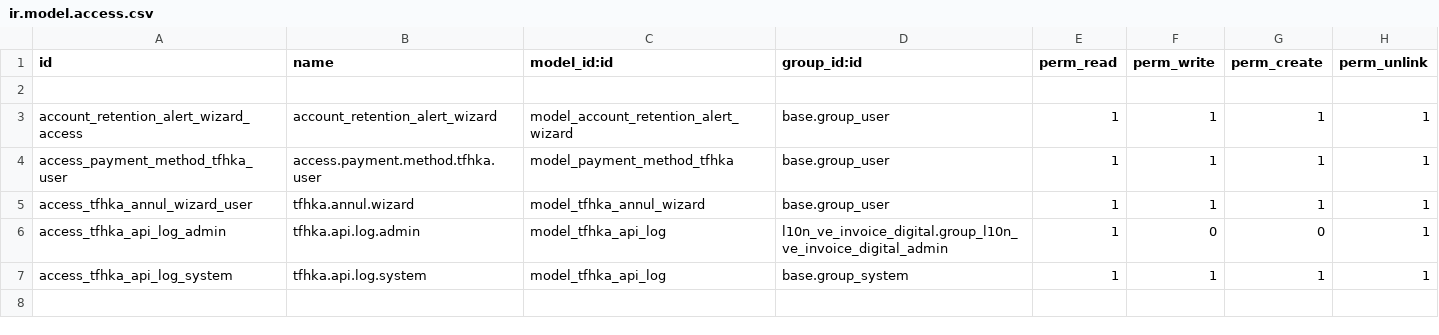
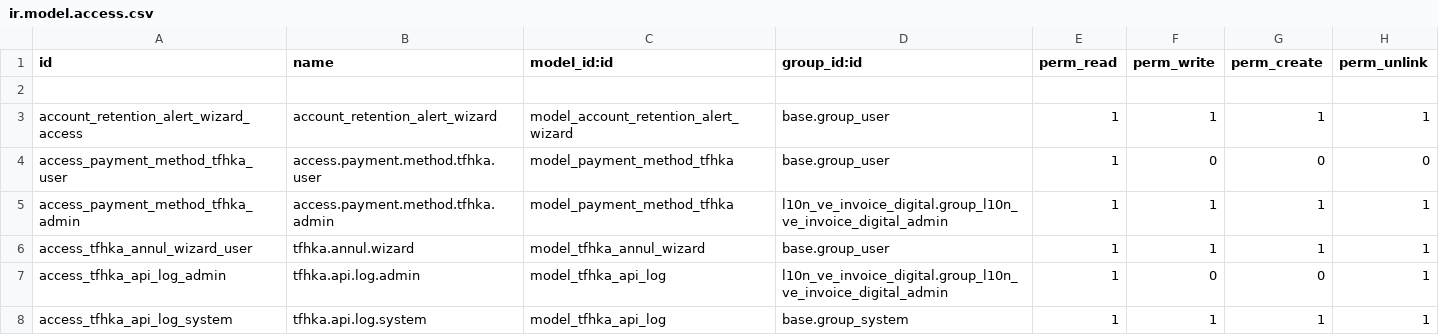
Before and after one commit to binaural-dev/odoo-venezuela, a CSV file: l10n_ve_invoice_digital/security/ir.model.access.csv, drawn as a sheet.

Commit message:
[FIX] l10n_ve_invoice_digital: corregir hallazgos de revision ov#1169
Corrige los hallazgos pendientes de seguimiento de la revision de codigo
de odoo-venezuela#1169, en el servicio que arma el payload fiscal TFHKA.

- nroItems cuenta solo lineas de producto (mismo criterio que
  detallesItems), ya no incluye secciones/notas.
- exempt_base/exempt_foreign suman todos los grupos fiscales exentos en
  vez de tomar solo el primero (next() -> sum()).
- foreign_currency_code en la rama de compañias con moneda base distinta
  de VES ahora usa el codigo de moneda correcto (antes salia igual al
  bloque local con cifras distintas).
- Reemplazado round() nativo de Python + str() por currency.round() +
  formato "{:.2f}" en todo el payload fiscal (totales, subtotales por
  impuesto, lineas de detalle, informacion de pago).
- payment.method.tfhka: base.group_user pasa a solo lectura; CRUD
  completo queda solo para el grupo admin del modulo.
- check_duplicate_email decide por la compañia recibida en company_id,
  no por la compañia activa del usuario (self.env.company).
- Eliminado el override redundante de boton de desinstalacion en
  ir_module_module.py: el grupo admin ya esta implicado dentro de
  base.group_system.

Tests agregados/actualizados para cada hallazgo. Precommit y
./odoo test en verde (287 tests, 98% cobertura).

References:
- Tarea: https://binaural.odoo.com/odoo/action-1963/3717/action-345/80703

```diff
--- a/l10n_ve_invoice_digital/security/ir.model.access.csv
+++ b/l10n_ve_invoice_digital/security/ir.model.access.csv
@@ -3,3 +3,4 @@ id,name,model_id:id,group_id:id,perm_read,perm_write,perm_create,perm_unlink
 account_retention_alert_wizard_access,account_retention_alert_wizard,model_account_retention_alert_wizard,base.group_user,1,1,1,1
-access_payment_method_tfhka_user,access.payment.method.tfhka.user,model_payment_method_tfhka,base.group_user,1,1,1,1
+access_payment_method_tfhka_user,access.payment.method.tfhka.user,model_payment_method_tfhka,base.group_user,1,0,0,0
+access_payment_method_tfhka_admin,access.payment.method.tfhka.admin,model_payment_method_tfhka,l10n_ve_invoice_digital.group_l10n_ve_invoice_digital_admin,1,1,1,1
 access_tfhka_annul_wizard_user,tfhka.annul.wizard,model_tfhka_annul_wizard,base.group_user,1,1,1,1
```
Also changed, not shown: 7 other files.
